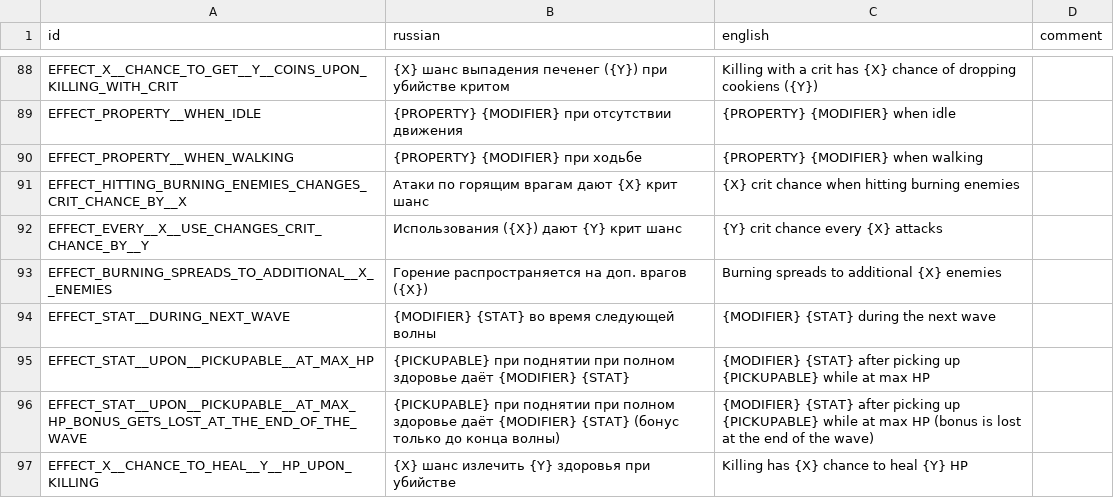
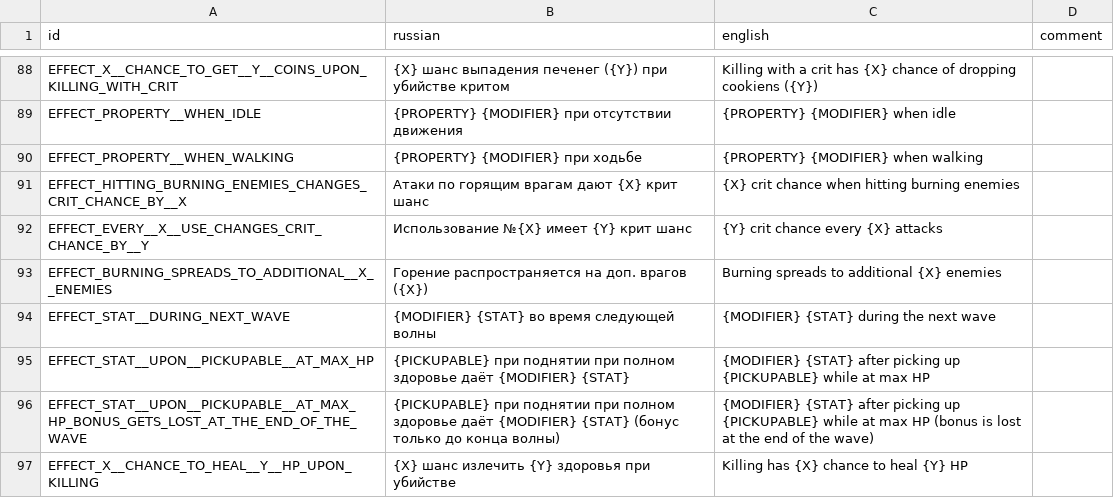
Before and after one commit to hulvdan/cookier, a CSV file: assets/localization.csv, drawn as a sheet; only a part is shown, gaps mark what is left out.

```diff
--- a/assets/localization.csv
+++ b/assets/localization.csv
@@ -91,3 +91,3 @@ EFFECT_PROPERTY__WHEN_WALKING;{PROPERTY} {MODIFIER} при ходьбе;{PROPERT
 EFFECT_HITTING_BURNING_ENEMIES_CHANGES_CRIT_CHANCE_BY__X;Атаки по горящим врагам дают {X} крит шанс;{X} crit chance when hitting burning enemies;
-EFFECT_EVERY__X__USE_CHANGES_CRIT_CHANCE_BY__Y;Использования ({X}) дают {Y} крит шанс;{Y} crit chance every {X} attacks;
+EFFECT_EVERY__X__USE_CHANGES_CRIT_CHANCE_BY__Y;Использование №{X} имеет {Y} крит шанс;{Y} crit chance every {X} attacks;
 EFFECT_BURNING_SPREADS_TO_ADDITIONAL__X__ENEMIES;Горение распространяется на доп. врагов ({X});Burning spreads to additional {X} enemies;
```
Also changed, not shown: 4 other files.
